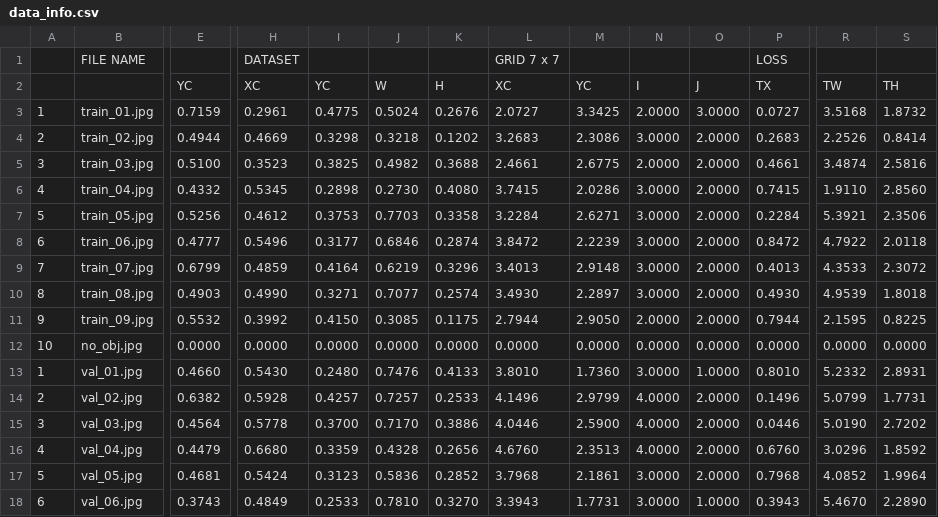
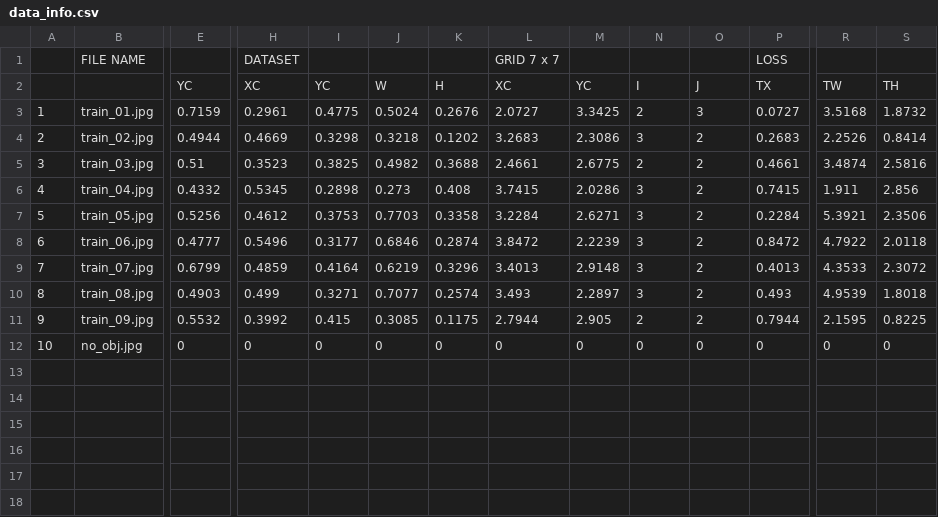
Before and after one commit to pjh5672/YOLOv1, a CSV file: data_info.csv, drawn as a sheet; only a part is shown, gaps mark what is left out; rows hold the shown columns only; the diff covers the shown part only; the diff names each change by its address in the sheet, - before the commit and + after, or states it on an @@ line.

Commit message:
add:transformer for data augmentation

```diff
--- a/data_info.csv
+++ b/data_info.csv
-N3: 2.0000
+N3: 2
-O3: 3.0000
+O3: 3
-N4: 3.0000
+N4: 3
-O4:O11: 2.0000
+O4:O11: 2
-E5: 0.5100
+E5: 0.51
-N5: 2.0000
+N5: 2
-J6: 0.2730
+J6: 0.273
-K6: 0.4080
+K6: 0.408
-N6:N10: 3.0000
+N6:N10: 3
-R6: 1.9110
+R6: 1.911
-S6: 2.8560
+S6: 2.856
-H10: 0.4990
+H10: 0.499
-L10: 3.4930
+L10: 3.493
-P10: 0.4930
+P10: 0.493
-I11: 0.4150
+I11: 0.415
-M11: 2.9050
+M11: 2.905
-N11: 2.0000
+N11: 2
-E12: 0.0000
+E12: 0
-H12: 0.0000
+H12: 0
-I12: 0.0000
+I12: 0
-J12: 0.0000
+J12: 0
-K12: 0.0000
+K12: 0
-L12: 0.0000
+L12: 0
-M12: 0.0000
+M12: 0
-N12: 0.0000
+N12: 0
-O12: 0.0000
+O12: 0
-P12: 0.0000
+P12: 0
-R12: 0.0000
+R12: 0
-S12: 0.0000
+S12: 0
-row 13: 1 | val_01.jpg | 0.4660 | 0.5430 | 0.2480 | 0.7476 | 0.4133 | 3.8010 | 1.7360 | 3.0000 | 1.0000 | 0.8010 | 5.2332 | 2.8931
-row 14: 2 | val_02.jpg | 0.6382 | 0.5928 | 0.4257 | 0.7257 | 0.2533 | 4.1496 | 2.9799 | 4.0000 | 2.0000 | 0.1496 | 5.0799 | 1.7731
-row 15: 3 | val_03.jpg | 0.4564 | 0.5778 | 0.3700 | 0.7170 | 0.3886 | 4.0446 | 2.5900 | 4.0000 | 2.0000 | 0.0446 | 5.0190 | 2.7202
-row 16: 4 | val_04.jpg | 0.4479 | 0.6680 | 0.3359 | 0.4328 | 0.2656 | 4.6760 | 2.3513 | 4.0000 | 2.0000 | 0.6760 | 3.0296 | 1.8592
-row 17: 5 | val_05.jpg | 0.4681 | 0.5424 | 0.3123 | 0.5836 | 0.2852 | 3.7968 | 2.1861 | 3.0000 | 2.0000 | 0.7968 | 4.0852 | 1.9964
-row 18: 6 | val_06.jpg | 0.3743 | 0.4849 | 0.2533 | 0.7810 | 0.3270 | 3.3943 | 1.7731 | 3.0000 | 1.0000 | 0.3943 | 5.4670 | 2.2890
```
Also changed, not shown: 5 edited cells elsewhere in this file, 25 other files.
